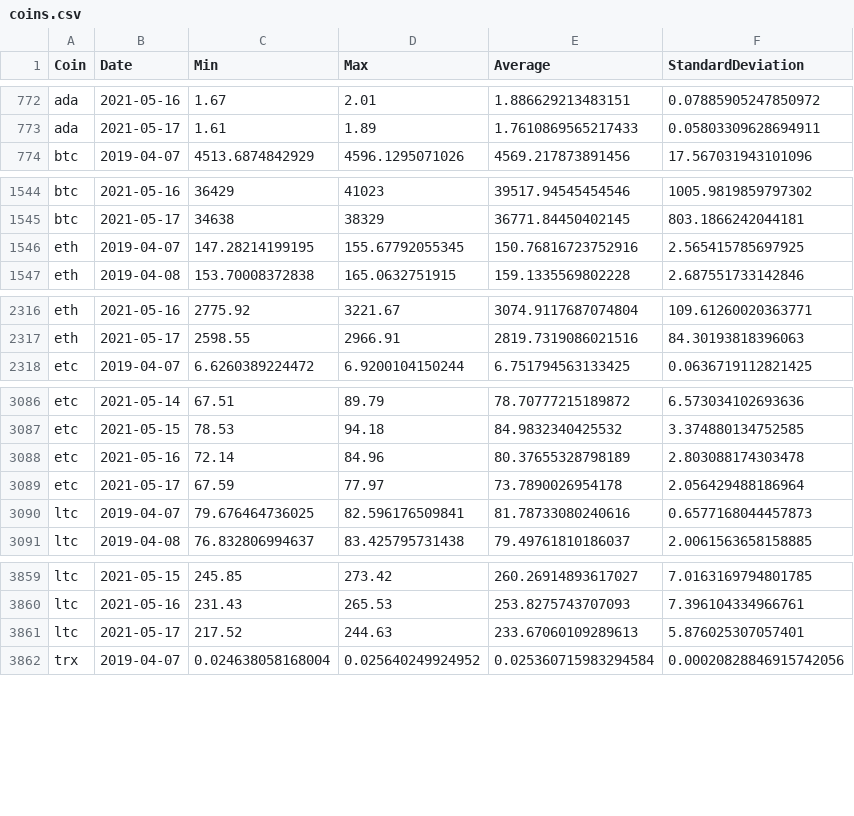
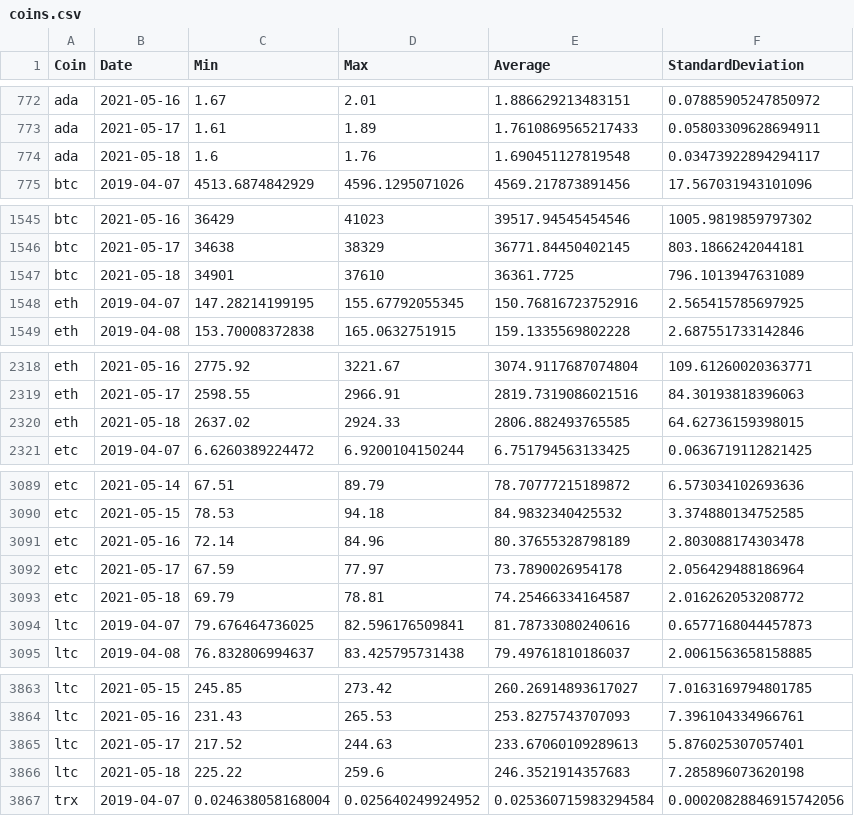
Before and after one commit to milanowicz/COVID-19-Dataset, a CSV file: data/finance/coins.csv, drawn as a sheet; only a part is shown, gaps mark what is left out; the diff covers the shown part only.

Commit message:
Update data.

```diff
--- a/data/finance/coins.csv
+++ b/data/finance/coins.csv
@@ -773,2 +773,3 @@ ada,2021-05-16,1.67,2.01,1.886629213483151,0.07885905247850972
 ada,2021-05-17,1.61,1.89,1.7610869565217433,0.05803309628694911
+ada,2021-05-18,1.6,1.76,1.690451127819548,0.03473922894294117
 btc,2019-04-07,4513.6874842929,4596.1295071026,4569.217873891456,17.567031943101096
@@ -1545,2 +1546,3 @@ btc,2021-05-16,36429,41023,39517.94545454546,1005.9819859797302
 btc,2021-05-17,34638,38329,36771.84450402145,803.1866242044181
+btc,2021-05-18,34901,37610,36361.7725,796.1013947631089
 eth,2019-04-07,147.28214199195,155.67792055345,150.76816723752916,2.565415785697925
@@ -2317,2 +2319,3 @@ eth,2021-05-16,2775.92,3221.67,3074.9117687074804,109.61260020363771
 eth,2021-05-17,2598.55,2966.91,2819.7319086021516,84.30193818396063
+eth,2021-05-18,2637.02,2924.33,2806.882493765585,64.62736159398015
 etc,2019-04-07,6.6260389224472,6.9200104150244,6.751794563133425,0.0636719112821425
@@ -3089,2 +3092,3 @@ etc,2021-05-16,72.14,84.96,80.37655328798189,2.803088174303478
 etc,2021-05-17,67.59,77.97,73.7890026954178,2.056429488186964
+etc,2021-05-18,69.79,78.81,74.25466334164587,2.016262053208772
 ltc,2019-04-07,79.676464736025,82.596176509841,81.78733080240616,0.6577168044457873
@@ -3861,2 +3865,3 @@ ltc,2021-05-16,231.43,265.53,253.8275743707093,7.396104334966761
 ltc,2021-05-17,217.52,244.63,233.67060109289613,5.876025307057401
+ltc,2021-05-18,225.22,259.6,246.3521914357683,7.285896073620198
 trx,2019-04-07,0.024638058168004,0.025640249924952,0.025360715983294584,0.00020828846915742056
```
Also changed, not shown: 6 added rows elsewhere in this file.
